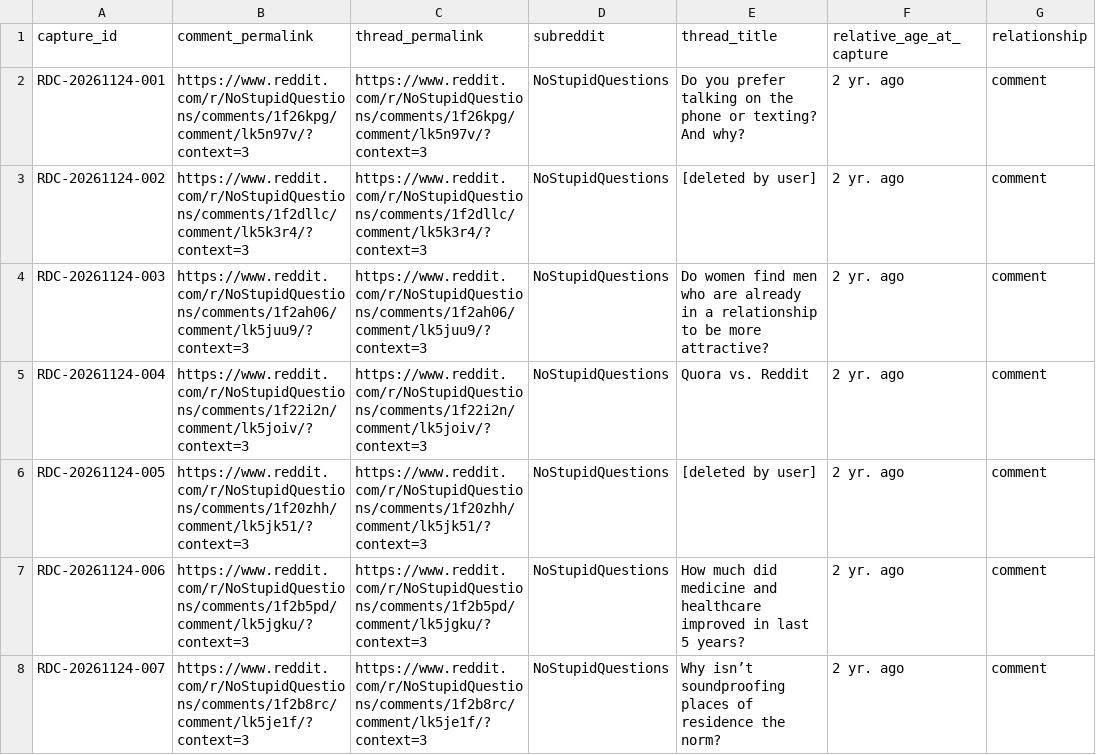
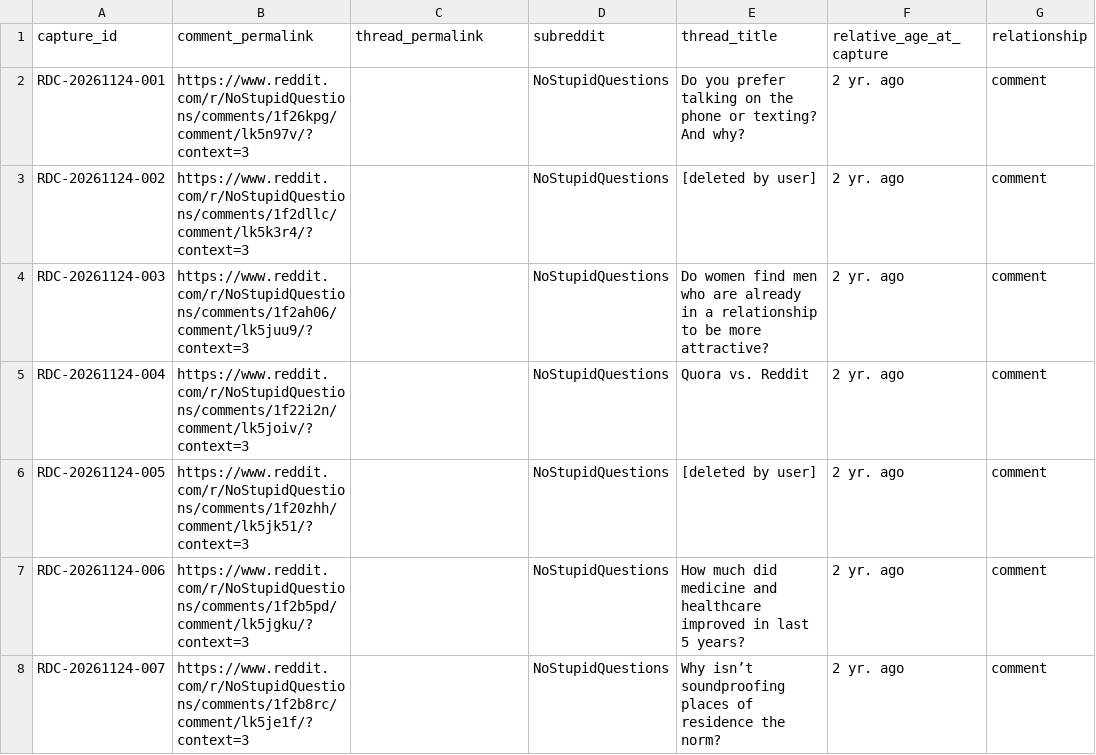
Before and after one commit to shifter888ai/ScienceOfOrigin, a CSV file: library/record-index/reddit-comments-live-capture-2026-11-24.csv, drawn as a sheet; only a part is shown; the diff covers the shown part only; the diff names each change by its address in the sheet, - before the commit and + after, or states it on an @@ line.

Commit message:
Correct Reddit thread parent links and freeze the 36-card snapshot

```diff
--- a/library/record-index/reddit-comments-live-capture-2026-11-24.csv
+++ b/library/record-index/reddit-comments-live-capture-2026-11-24.csv
-C2 (thread_permalink): https://www.reddit.com/r/NoStupidQuestions/comments/1f26kpg/comment/lk5n97v/?context=3
+C2 (thread_permalink): (empty)
-C3 (thread_permalink): https://www.reddit.com/r/NoStupidQuestions/comments/1f2dllc/comment/lk5k3r4/?context=3
+C3 (thread_permalink): (empty)
-C4 (thread_permalink): https://www.reddit.com/r/NoStupidQuestions/comments/1f2ah06/comment/lk5juu9/?context=3
+C4 (thread_permalink): (empty)
-C5 (thread_permalink): https://www.reddit.com/r/NoStupidQuestions/comments/1f22i2n/comment/lk5joiv/?context=3
+C5 (thread_permalink): (empty)
-C6 (thread_permalink): https://www.reddit.com/r/NoStupidQuestions/comments/1f20zhh/comment/lk5jk51/?context=3
+C6 (thread_permalink): (empty)
-C7 (thread_permalink): https://www.reddit.com/r/NoStupidQuestions/comments/1f2b5pd/comment/lk5jgku/?context=3
+C7 (thread_permalink): (empty)
-C8 (thread_permalink): https://www.reddit.com/r/NoStupidQuestions/comments/1f2b8rc/comment/lk5je1f/?context=3
+C8 (thread_permalink): (empty)
```
Also changed, not shown: 29 edited cells elsewhere in this file.
